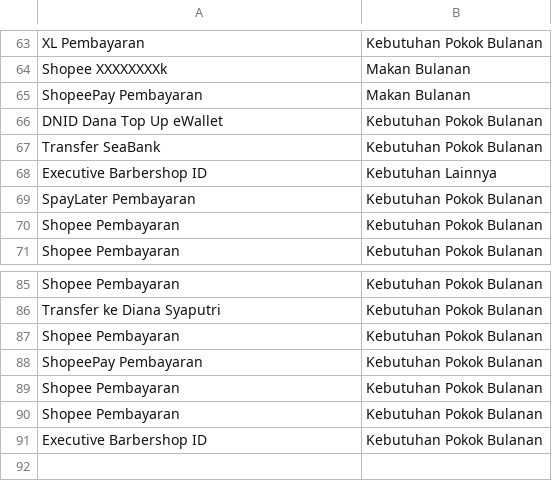
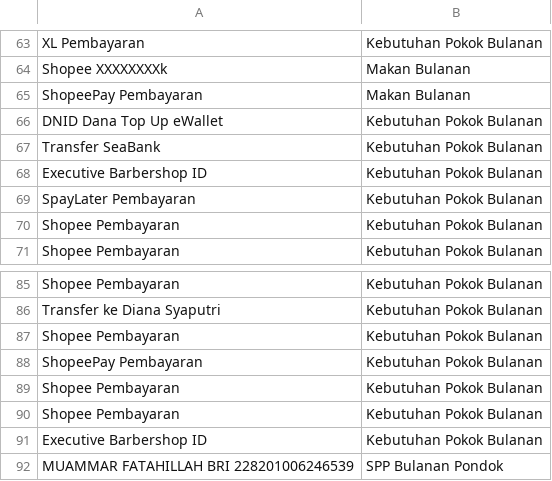
Before and after one commit to sannah-blip/Mutasi_Mahasigma, a CSV file: dataset_training.csv, drawn as a sheet; only a part is shown, gaps mark what is left out.

```diff
--- a/dataset_training.csv
+++ b/dataset_training.csv
@@ -67,3 +67,3 @@ DNID Dana Top Up eWallet,Kebutuhan Pokok Bulanan
 Transfer SeaBank,Kebutuhan Pokok Bulanan
-Executive Barbershop ID,Kebutuhan Lainnya
+Executive Barbershop ID,Kebutuhan Pokok Bulanan
 SpayLater Pembayaran,Kebutuhan Pokok Bulanan
@@ -91 +91,2 @@ Shopee Pembayaran,Kebutuhan Pokok Bulanan
 Executive Barbershop ID,Kebutuhan Pokok Bulanan
+ MUAMMAR FATAHILLAH BRI 228201006246539,SPP Bulanan Pondok
```
Also changed, not shown: 1 other file.
